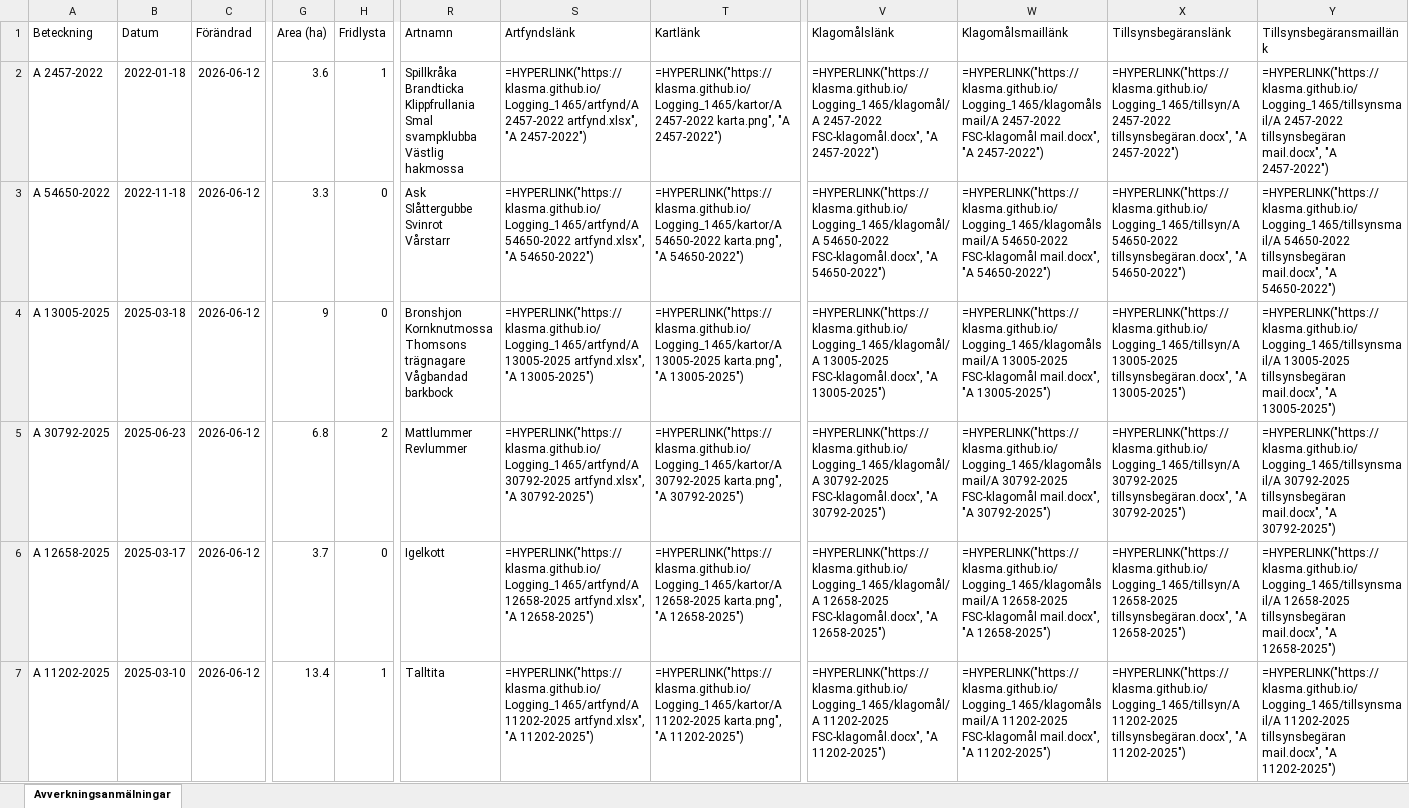
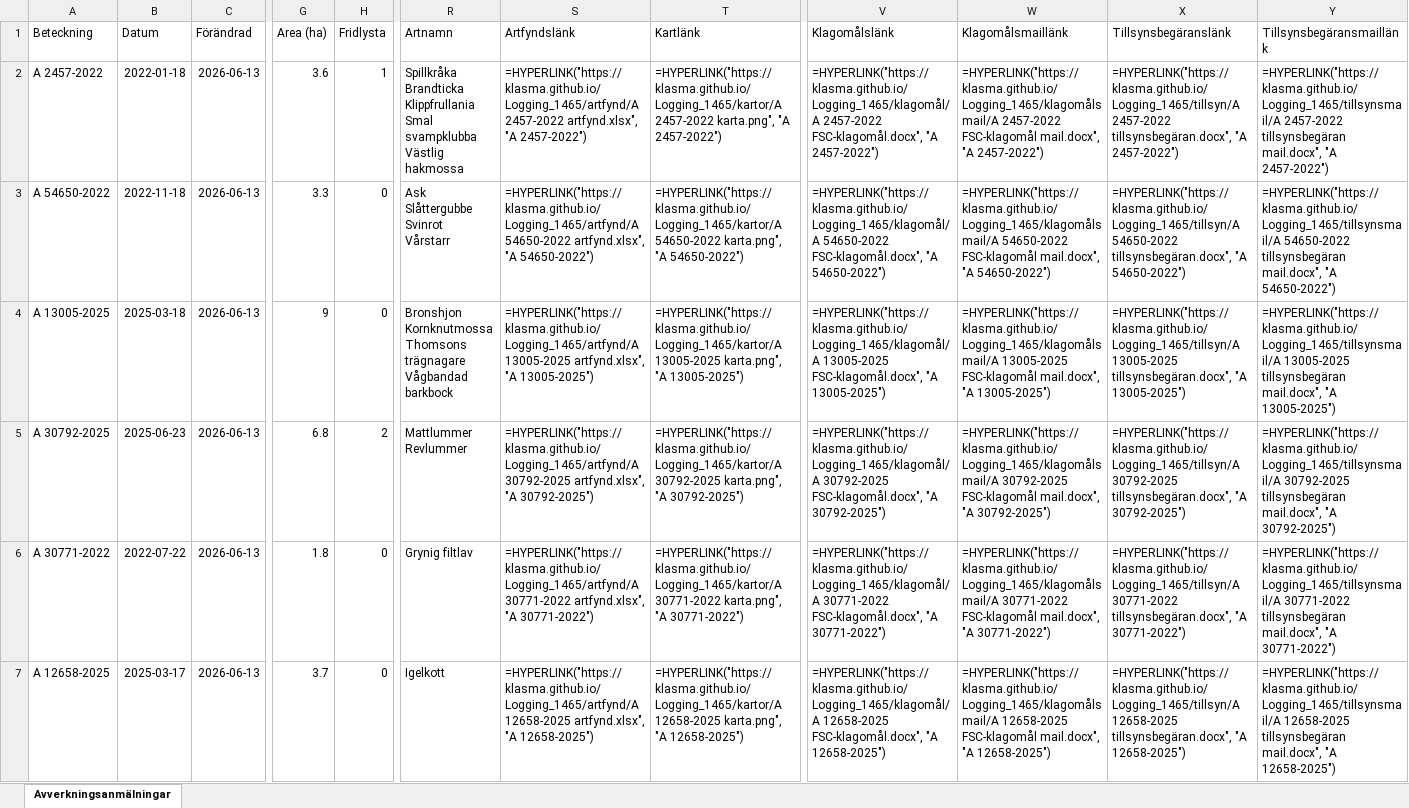
Before and after one commit to klasma/Logging_1465, an Excel workbook: Översikt SVENLJUNGA.xlsx, sheet Avverkningsanmälningar, drawn as a sheet; only a part is shown, gaps mark what is left out; values as stored, in another font and other column widths than the file's, no borders; formulas without a stored value are shown as written; the diff covers the shown part only; the diff names each change by its address in the sheet, - before the commit and + after, or states it on an @@ line.

```diff
--- a/Översikt SVENLJUNGA.xlsx (sheet Avverkningsanmälningar)
+++ b/Översikt SVENLJUNGA.xlsx (sheet Avverkningsanmälningar)
-C2:C7 (Förändrad): 2026-06-12
+C2:C7 (Förändrad): 2026-06-13
-A6 (Beteckning): A 12658-2025
+A6 (Beteckning): A 30771-2022
-B6 (Datum): 2025-03-17
+B6 (Datum): 2022-07-22
-G6 (Area (ha)): 3.7
+G6 (Area (ha)): 1.8
-R6 (Artnamn): Igelkott
+R6 (Artnamn): Grynig filtlav
-S6 (Artfyndslänk): =HYPERLINK("https://klasma.github.io/Logging_1465/artfynd/A 12658-2025 artfynd.xlsx", "A 12658-2025")
+S6 (Artfyndslänk): =HYPERLINK("https://klasma.github.io/Logging_1465/artfynd/A 30771-2022 artfynd.xlsx", "A 30771-2022")
-T6 (Kartlänk): =HYPERLINK("https://klasma.github.io/Logging_1465/kartor/A 12658-2025 karta.png", "A 12658-2025")
+T6 (Kartlänk): =HYPERLINK("https://klasma.github.io/Logging_1465/kartor/A 30771-2022 karta.png", "A 30771-2022")
-V6 (Klagomålslänk): =HYPERLINK("https://klasma.github.io/Logging_1465/klagomål/A 12658-2025 FSC-klagomål.docx", "A 12658-2025")
+V6 (Klagomålslänk): =HYPERLINK("https://klasma.github.io/Logging_1465/klagomål/A 30771-2022 FSC-klagomål.docx", "A 30771-2022")
-W6 (Klagomålsmaillänk): =HYPERLINK("https://klasma.github.io/Logging_1465/klagomålsmail/A 12658-2025 FSC-klagomål mail.docx", "A 12658-2025")
+W6 (Klagomålsmaillänk): =HYPERLINK("https://klasma.github.io/Logging_1465/klagomålsmail/A 30771-2022 FSC-klagomål mail.docx", "A 30771-2022")
-X6 (Tillsynsbegäranslänk): =HYPERLINK("https://klasma.github.io/Logging_1465/tillsyn/A 12658-2025 tillsynsbegäran.docx", "A 12658-2025")
+X6 (Tillsynsbegäranslänk): =HYPERLINK("https://klasma.github.io/Logging_1465/tillsyn/A 30771-2022 tillsynsbegäran.docx", "A 30771-2022")
-Y6 (Tillsynsbegäransmaillänk): =HYPERLINK("https://klasma.github.io/Logging_1465/tillsynsmail/A 12658-2025 tillsynsbegäran mail.docx", "A 12658-2025")
+Y6 (Tillsynsbegäransmaillänk): =HYPERLINK("https://klasma.github.io/Logging_1465/tillsynsmail/A 30771-2022 tillsynsbegäran mail.docx", "A 30771-2022")
-A7 (Beteckning): A 11202-2025
+A7 (Beteckning): A 12658-2025
-B7 (Datum): 2025-03-10
+B7 (Datum): 2025-03-17
-G7 (Area (ha)): 13.4
+G7 (Area (ha)): 3.7
-H7 (Fridlysta): 1
+H7 (Fridlysta): 0
-R7 (Artnamn): Talltita
+R7 (Artnamn): Igelkott
-S7 (Artfyndslänk): =HYPERLINK("https://klasma.github.io/Logging_1465/artfynd/A 11202-2025 artfynd.xlsx", "A 11202-2025")
+S7 (Artfyndslänk): =HYPERLINK("https://klasma.github.io/Logging_1465/artfynd/A 12658-2025 artfynd.xlsx", "A 12658-2025")
-T7 (Kartlänk): =HYPERLINK("https://klasma.github.io/Logging_1465/kartor/A 11202-2025 karta.png", "A 11202-2025")
+T7 (Kartlänk): =HYPERLINK("https://klasma.github.io/Logging_1465/kartor/A 12658-2025 karta.png", "A 12658-2025")
-V7 (Klagomålslänk): =HYPERLINK("https://klasma.github.io/Logging_1465/klagomål/A 11202-2025 FSC-klagomål.docx", "A 11202-2025")
+V7 (Klagomålslänk): =HYPERLINK("https://klasma.github.io/Logging_1465/klagomål/A 12658-2025 FSC-klagomål.docx", "A 12658-2025")
-W7 (Klagomålsmaillänk): =HYPERLINK("https://klasma.github.io/Logging_1465/klagomålsmail/A 11202-2025 FSC-klagomål mail.docx", "A 11202-2025")
+W7 (Klagomålsmaillänk): =HYPERLINK("https://klasma.github.io/Logging_1465/klagomålsmail/A 12658-2025 FSC-klagomål mail.docx", "A 12658-2025")
-X7 (Tillsynsbegäranslänk): =HYPERLINK("https://klasma.github.io/Logging_1465/tillsyn/A 11202-2025 tillsynsbegäran.docx", "A 11202-2025")
+X7 (Tillsynsbegäranslänk): =HYPERLINK("https://klasma.github.io/Logging_1465/tillsyn/A 12658-2025 tillsynsbegäran.docx", "A 12658-2025")
-Y7 (Tillsynsbegäransmaillänk): =HYPERLINK("https://klasma.github.io/Logging_1465/tillsynsmail/A 11202-2025 tillsynsbegäran mail.docx", "A 11202-2025")
+Y7 (Tillsynsbegäransmaillänk): =HYPERLINK("https://klasma.github.io/Logging_1465/tillsynsmail/A 12658-2025 tillsynsbegäran mail.docx", "A 12658-2025")
```
Also changed, not shown: 1959 edited cells elsewhere in this sheet, artfynd/A 12658-2025 artfynd.xlsx, artfynd/A 13005-2025 artfynd.xlsx, 41 other files.
